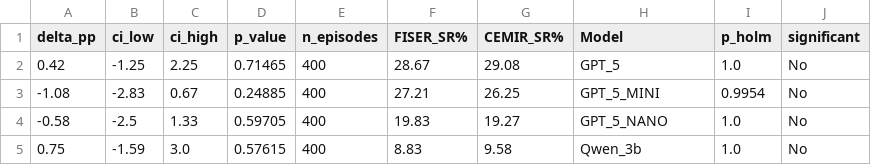
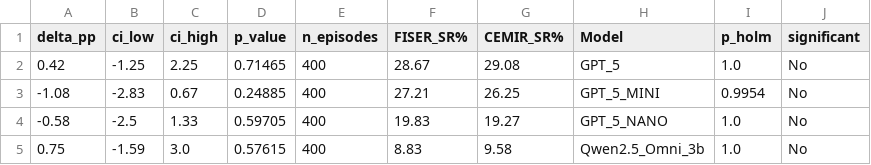
Before and after one commit to CEMIR-Project/CEMIR, a CSV file: analysis/results/table1_cluster.csv, drawn as a sheet.

```diff
--- a/analysis/results/table1_cluster.csv
+++ b/analysis/results/table1_cluster.csv
@@ -4,2 +4,2 @@ delta_pp,ci_low,ci_high,p_value,n_episodes,FISER_SR%,CEMIR_SR%,Model,p_holm,sign
 -0.58,-2.5,1.33,0.59705,400,19.83,19.27,GPT_5_NANO,1.0,No
-0.75,-1.59,3.0,0.57615,400,8.83,9.58,Qwen_3b,1.0,No
+0.75,-1.59,3.0,0.57615,400,8.83,9.58,Qwen2.5_Omni_3b,1.0,No
```
Also changed, not shown: analysis/results/table3_cluster.csv.
